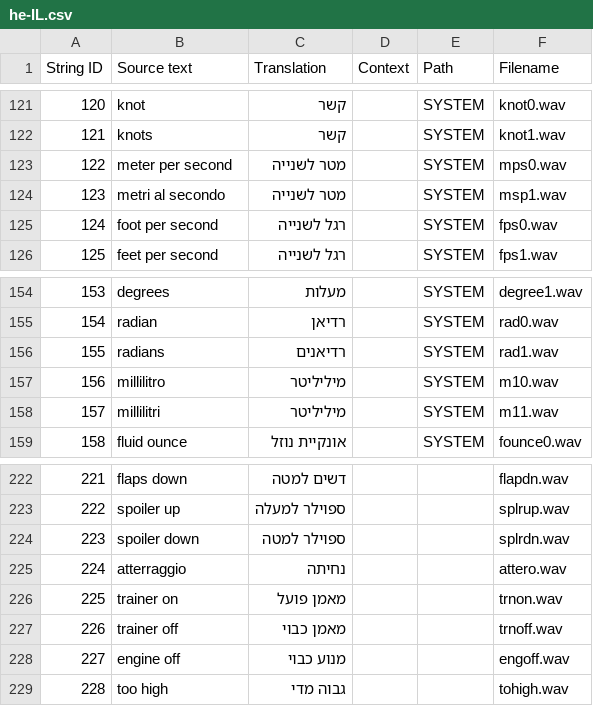
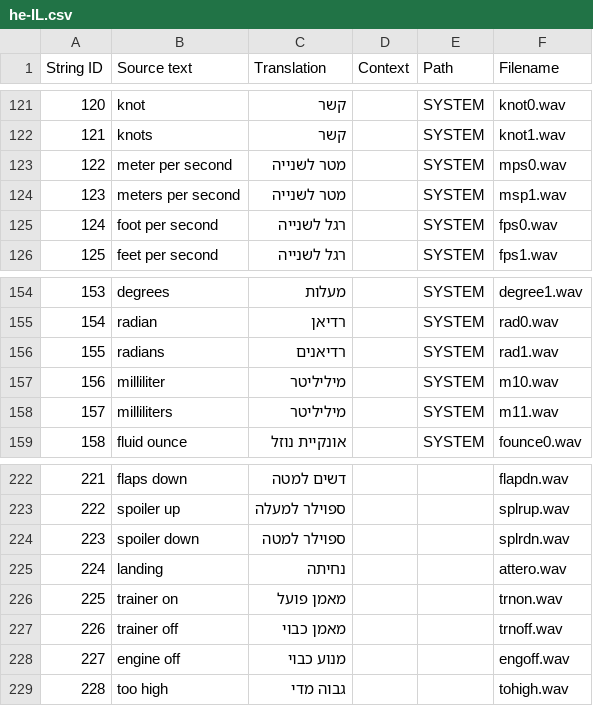
Before and after one commit to offer-shmuely/edgetx-sdcard-sounds, a CSV file: voices/he-IL.csv, drawn as a sheet; only a part is shown, gaps mark what is left out; the diff covers the shown part only.

```diff
--- a/voices/he-IL.csv
+++ b/voices/he-IL.csv
@@ -123,3 +123,3 @@
 "122","meter per second","מטר לשנייה","","SYSTEM","mps0.wav"
-"123","metri al secondo","מטר לשנייה","","SYSTEM","msp1.wav"
+"123","meters per second","מטר לשנייה","","SYSTEM","msp1.wav"
 "124","foot per second","רגל לשנייה","","SYSTEM","fps0.wav"
@@ -156,4 +156,4 @@
 "155","radians","רדיאנים","","SYSTEM","rad1.wav"
-"156","millilitro","מיליליטר","","SYSTEM","m10.wav"
-"157","millilitri","מיליליטר","","SYSTEM","m11.wav"
+"156","milliliter","מיליליטר","","SYSTEM","m10.wav"
+"157","milliliters","מיליליטר","","SYSTEM","m11.wav"
 "158","fluid ounce","אונקיית נוזל","","SYSTEM","founce0.wav"
@@ -224,3 +224,3 @@
 "223","spoiler down","ספוילר למטה","","","splrdn.wav"
-"224","atterraggio","נחיתה","","","attero.wav"
+"224","landing","נחיתה","","","attero.wav"
 "225","trainer on","מאמן פועל","","","trnon.wav"
```
Also changed, not shown: 18 edited cells elsewhere in this file.
